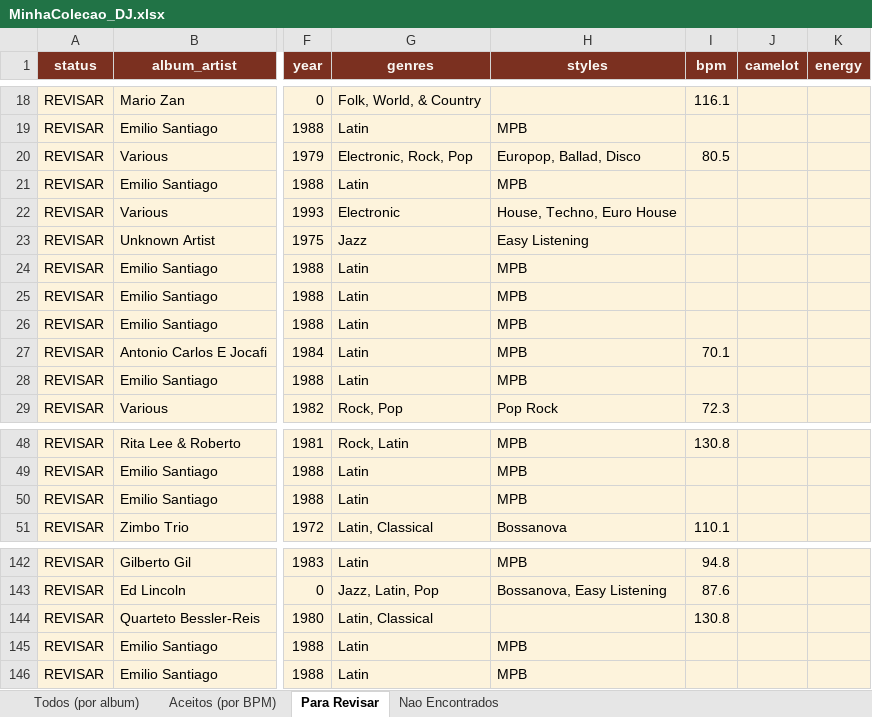
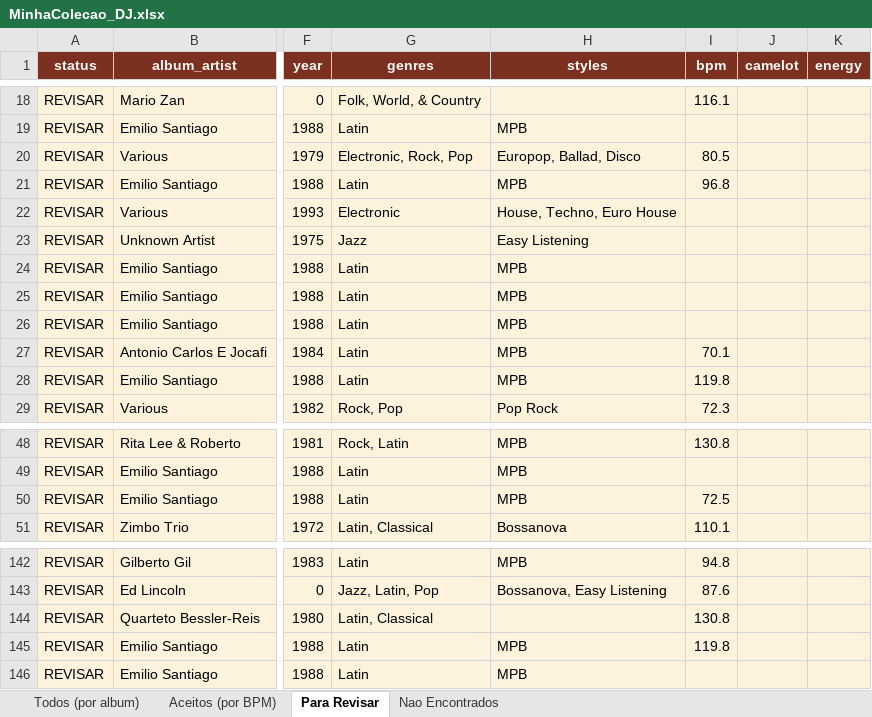
Before and after one commit to amsa2diop/colecaovinil, an Excel workbook: MinhaColecao_DJ.xlsx, sheet Para Revisar, drawn as a sheet; only a part is shown, gaps mark what is left out; values as stored, in another font and other column widths than the file's, no borders; the diff names each change by its address in the sheet, - before the commit and + after, or states it on an @@ line.

```diff
--- a/MinhaColecao_DJ.xlsx (sheet Para Revisar)
+++ b/MinhaColecao_DJ.xlsx (sheet Para Revisar)
-I21 (bpm): (empty)
+I21 (bpm): 96.8
-I28 (bpm): (empty)
+I28 (bpm): 119.8
-I50 (bpm): (empty)
+I50 (bpm): 72.5
-I145 (bpm): (empty)
+I145 (bpm): 119.8
```
Also changed, not shown: sheet Aceitos (por BPM), sheet Todos (por album), 3 other files.
